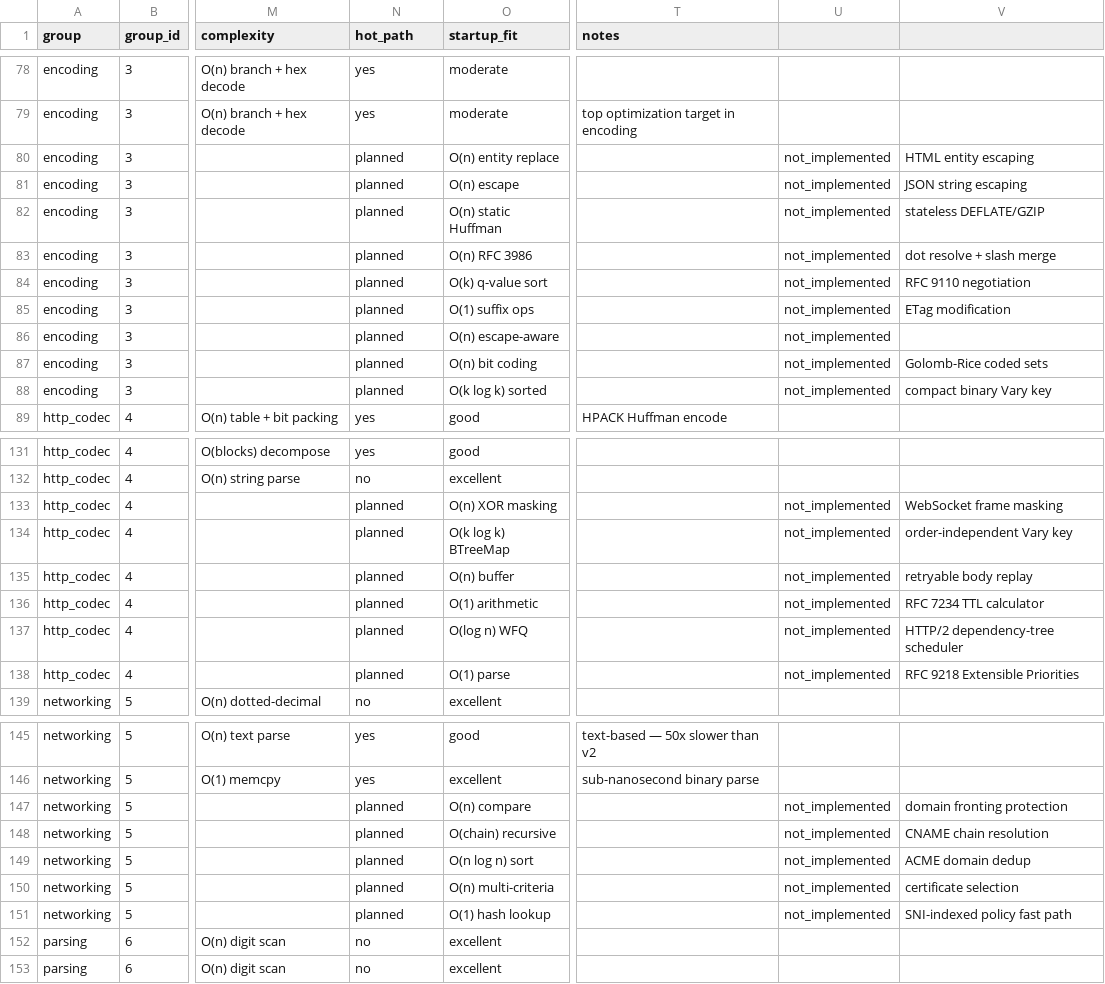
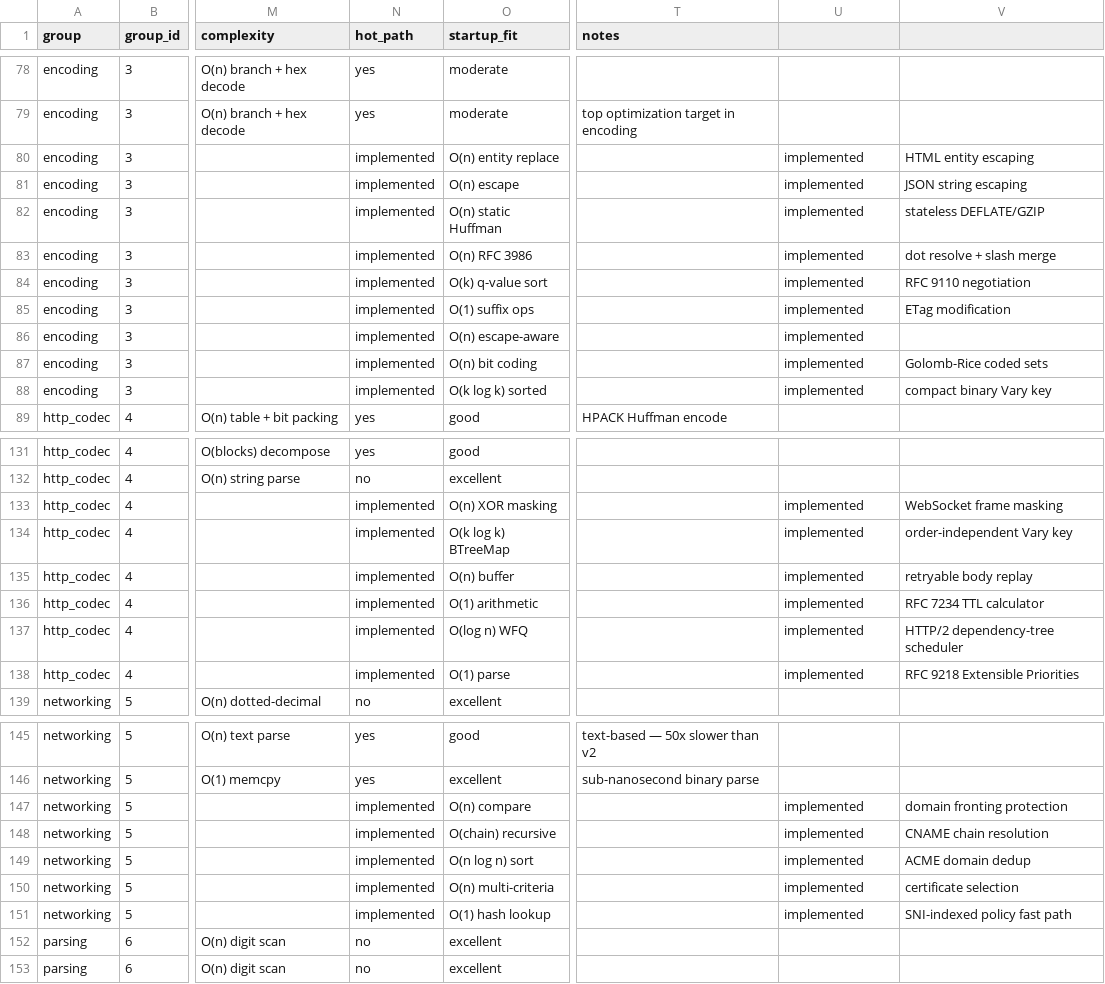
Before and after one commit to shregar1/gateway.lynxx.vexarr.com, a CSV file: crates/algorithms/benchmark-results.csv, drawn as a sheet; only a part is shown, gaps mark what is left out; the diff covers the shown part only; the diff names each change by its address in the sheet, - before the commit and + after, or states it on an @@ line.

```diff
--- a/crates/algorithms/benchmark-results.csv
+++ b/crates/algorithms/benchmark-results.csv
-N80:N88 (hot_path): planned
+N80:N88 (hot_path): implemented
-U80:U88: not_implemented
+U80:U88: implemented
-N133:N138 (hot_path): planned
+N133:N138 (hot_path): implemented
-U133:U138: not_implemented
+U133:U138: implemented
-N147:N151 (hot_path): planned
+N147:N151 (hot_path): implemented
-U147:U151: not_implemented
+U147:U151: implemented
```
Also changed, not shown: 3 added rows and 88 edited cells elsewhere in this file, 24 other files.
